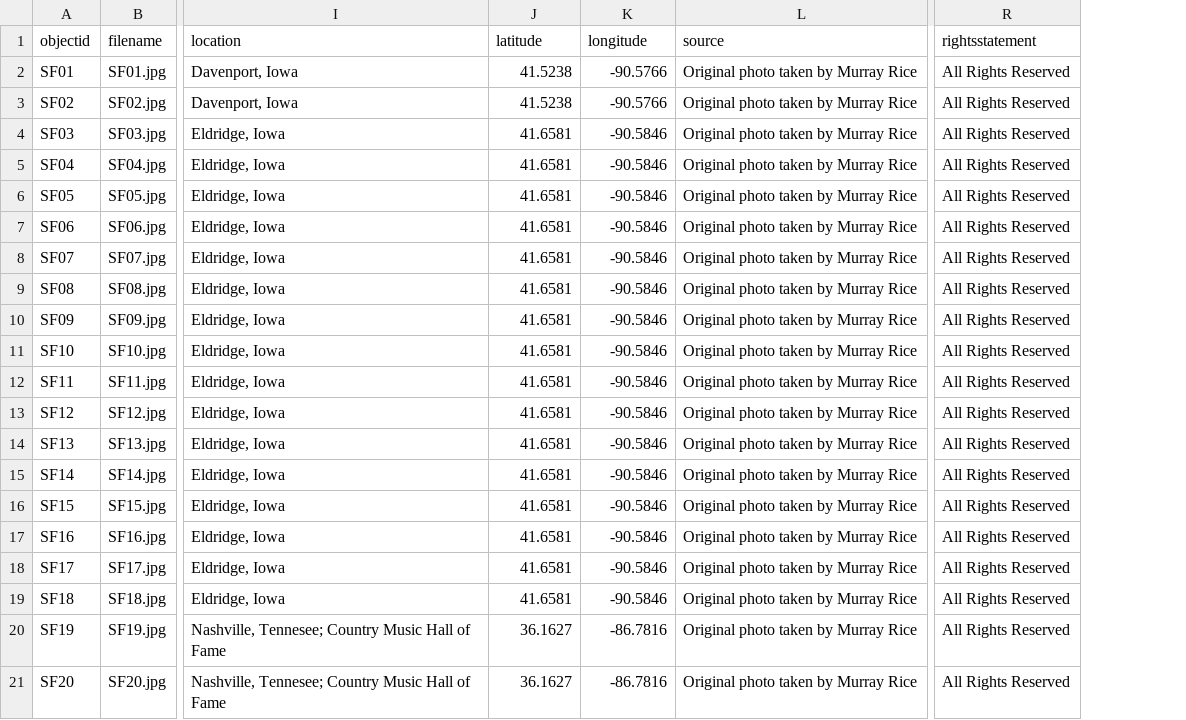
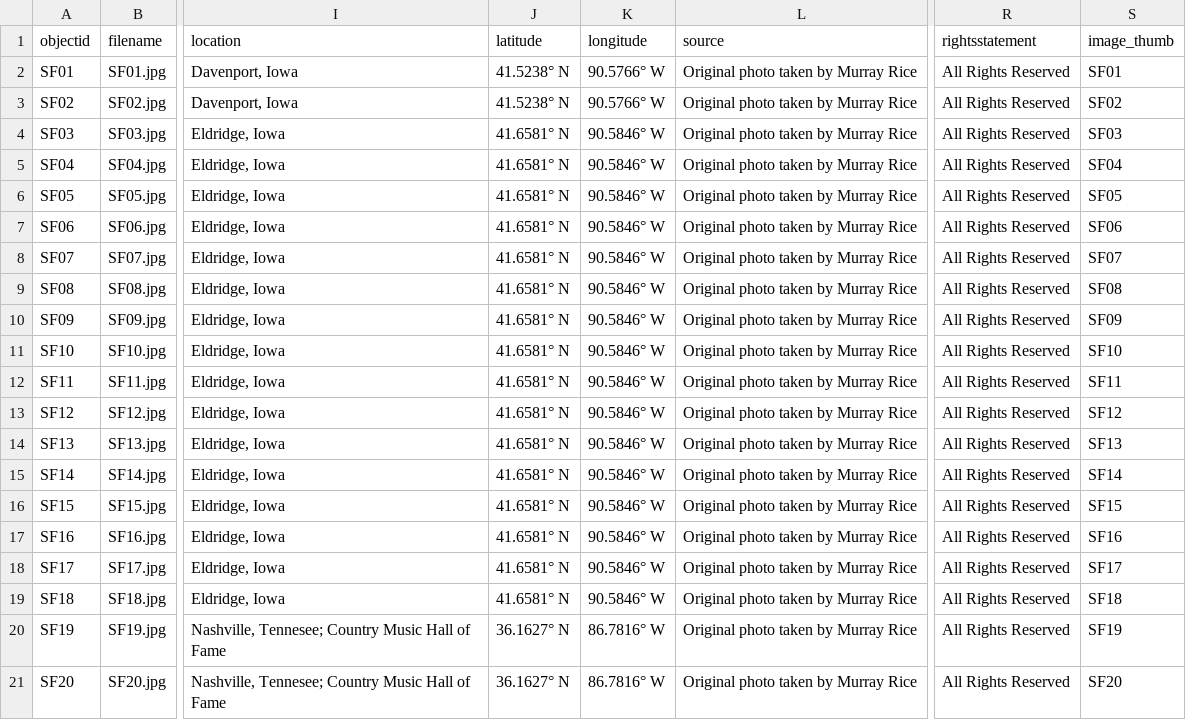
Before and after one commit to murrayleerice/Snake-Farm-Creative, a CSV file: _data/Snakefarmmetadata.csv, drawn as a sheet; only a part is shown, gaps mark what is left out; the diff names each change by its address in the sheet, - before the commit and + after, or states it on an @@ line.

Commit message:
Add files via upload

```diff
--- a/_data/Snakefarmmetadata.csv
+++ b/_data/Snakefarmmetadata.csv
+column S (image_thumb), rows 2-21: SF01 | SF02 | SF03 | SF04 | SF05 | SF06 | SF07 | SF08 | SF09 | SF10 | SF11 | SF12 | SF13 | SF14 | SF15 | SF16 | SF17 | SF18 | SF19 | SF20
-J2:J3 (latitude): 41.5238
+J2:J3 (latitude): 41.5238° N
-K2:K3 (longitude): -90.5766
+K2:K3 (longitude): 90.5766° W
-J4:J19 (latitude): 41.6581
+J4:J19 (latitude): 41.6581° N
-K4:K19 (longitude): -90.5846
+K4:K19 (longitude): 90.5846° W
-J20:J21 (latitude): 36.1627
+J20:J21 (latitude): 36.1627° N
-K20:K21 (longitude): -86.7816
+K20:K21 (longitude): 86.7816° W
```
